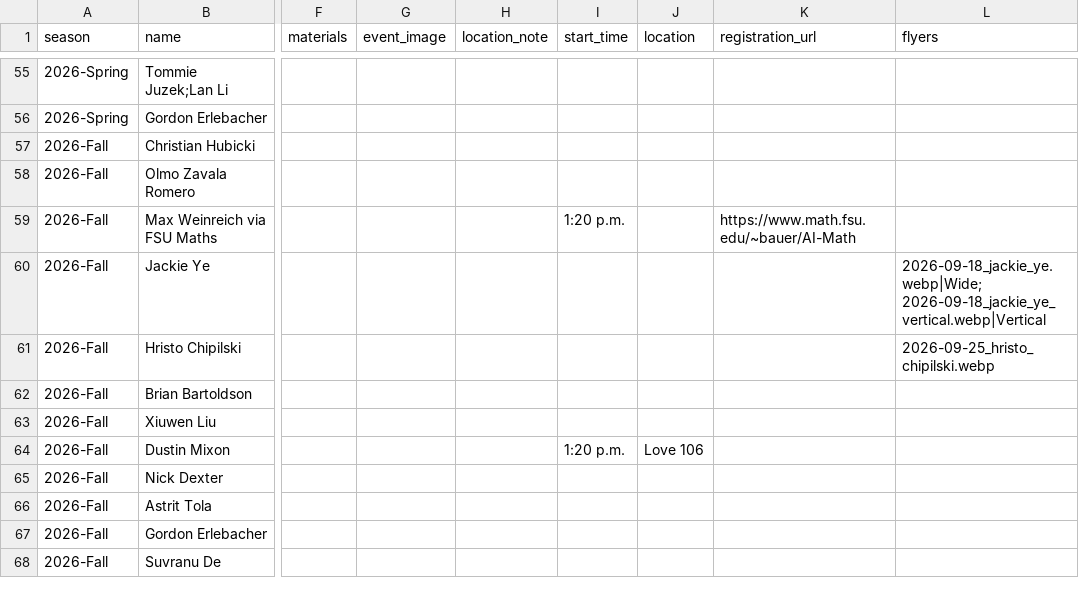
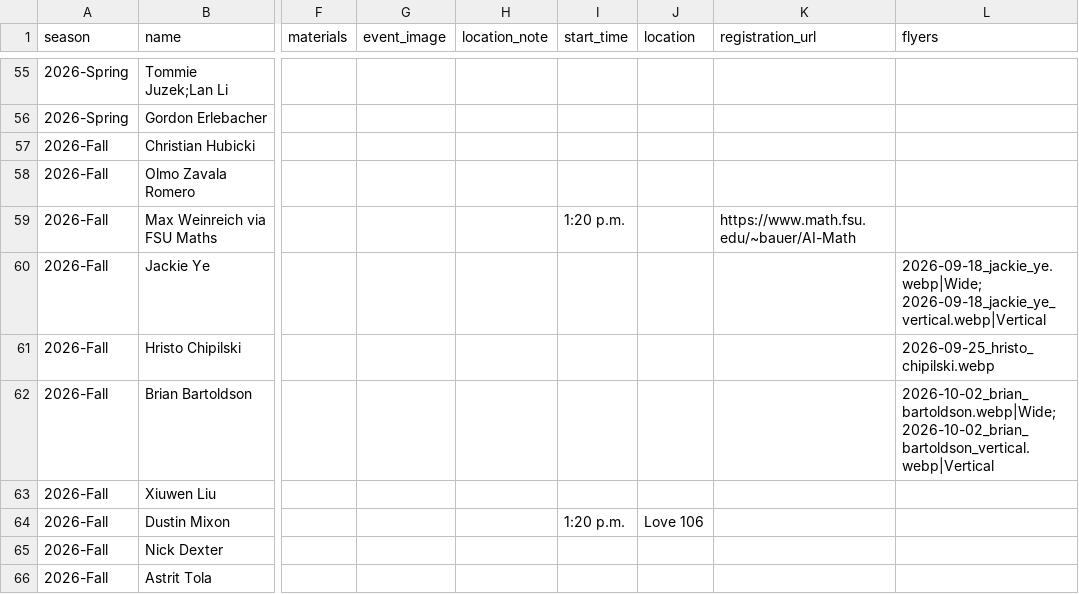
Before and after one commit to fsu-ml/fsu-ml.github.io, a CSV file: data/speakers.csv, drawn as a sheet; only a part is shown, gaps mark what is left out; the shorter side is filled out with more unchanged rows; the diff names each change by its address in the sheet, - before the commit and + after, or states it on an @@ line.

```diff
--- a/data/speakers.csv
+++ b/data/speakers.csv
-L62 (flyers): (empty)
+L62 (flyers): 2026-10-02_brian_bartoldson.webp|Wide; 2026-10-02_brian_bartoldson_vertical.webp|Vertical
```
Also changed, not shown: 4 other files.
